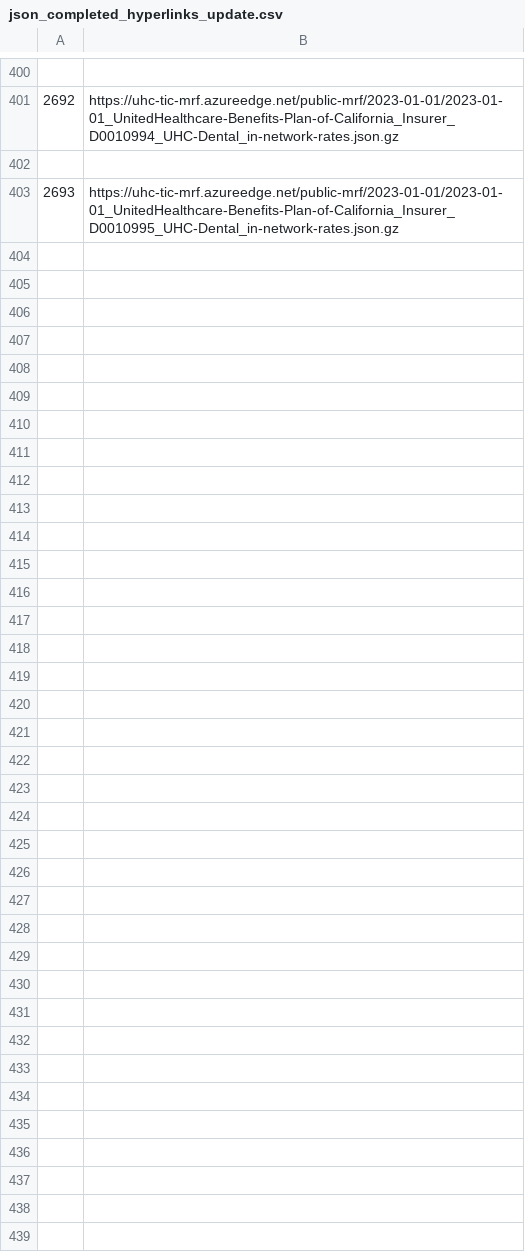
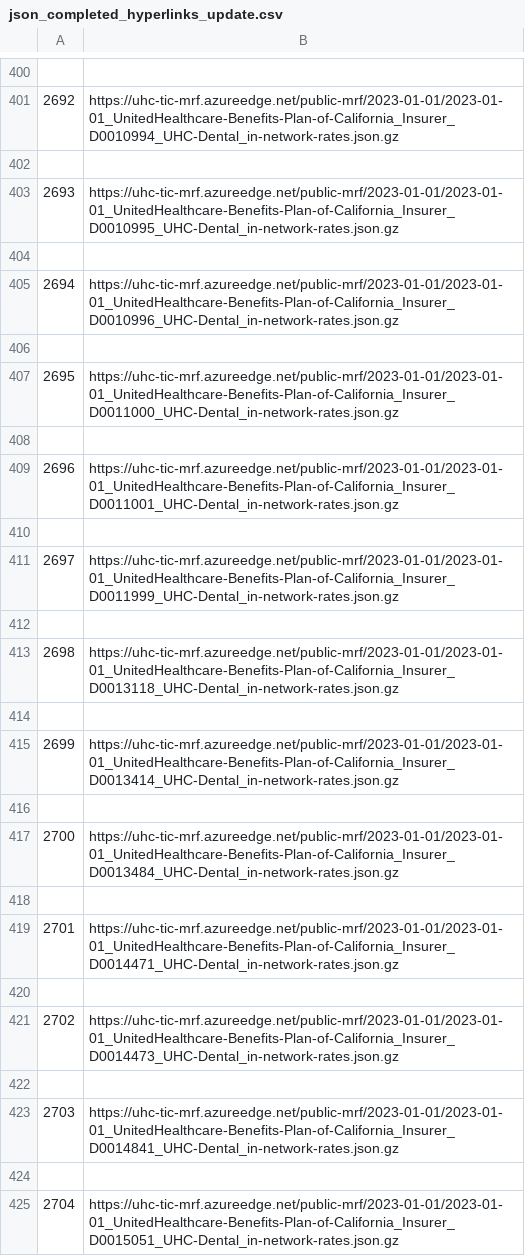
Before and after one commit to tennisvs/Springboard, a CSV file: Capstone/json_completed_hyperlinks_update.csv, drawn as a sheet; only a part is shown, gaps mark what is left out.

```diff
--- a/Capstone/json_completed_hyperlinks_update.csv
+++ b/Capstone/json_completed_hyperlinks_update.csv
@@ -403 +403,23 @@
 2693,https://uhc-tic-mrf.azureedge.net/public-mrf/2023-01-01/2023-01-01_UnitedHealthcare-Benefits-Plan-of-California_Insurer_D0010995_UHC-Dental_in-network-rates.json.gz
+
+2694,https://uhc-tic-mrf.azureedge.net/public-mrf/2023-01-01/2023-01-01_UnitedHealthcare-Benefits-Plan-of-California_Insurer_D0010996_UHC-Dental_in-network-rates.json.gz
+
+2695,https://uhc-tic-mrf.azureedge.net/public-mrf/2023-01-01/2023-01-01_UnitedHealthcare-Benefits-Plan-of-California_Insurer_D0011000_UHC-Dental_in-network-rates.json.gz
+
+2696,https://uhc-tic-mrf.azureedge.net/public-mrf/2023-01-01/2023-01-01_UnitedHealthcare-Benefits-Plan-of-California_Insurer_D0011001_UHC-Dental_in-network-rates.json.gz
+
+2697,https://uhc-tic-mrf.azureedge.net/public-mrf/2023-01-01/2023-01-01_UnitedHealthcare-Benefits-Plan-of-California_Insurer_D0011999_UHC-Dental_in-network-rates.json.gz
+
+2698,https://uhc-tic-mrf.azureedge.net/public-mrf/2023-01-01/2023-01-01_UnitedHealthcare-Benefits-Plan-of-California_Insurer_D0013118_UHC-Dental_in-network-rates.json.gz
+
+2699,https://uhc-tic-mrf.azureedge.net/public-mrf/2023-01-01/2023-01-01_UnitedHealthcare-Benefits-Plan-of-California_Insurer_D0013414_UHC-Dental_in-network-rates.json.gz
+
+2700,https://uhc-tic-mrf.azureedge.net/public-mrf/2023-01-01/2023-01-01_UnitedHealthcare-Benefits-Plan-of-California_Insurer_D0013484_UHC-Dental_in-network-rates.json.gz
+
+2701,https://uhc-tic-mrf.azureedge.net/public-mrf/2023-01-01/2023-01-01_UnitedHealthcare-Benefits-Plan-of-California_Insurer_D0014471_UHC-Dental_in-network-rates.json.gz
+
+2702,https://uhc-tic-mrf.azureedge.net/public-mrf/2023-01-01/2023-01-01_UnitedHealthcare-Benefits-Plan-of-California_Insurer_D0014473_UHC-Dental_in-network-rates.json.gz
+
+2703,https://uhc-tic-mrf.azureedge.net/public-mrf/2023-01-01/2023-01-01_UnitedHealthcare-Benefits-Plan-of-California_Insurer_D0014841_UHC-Dental_in-network-rates.json.gz
+
+2704,https://uhc-tic-mrf.azureedge.net/public-mrf/2023-01-01/2023-01-01_UnitedHealthcare-Benefits-Plan-of-California_Insurer_D0015051_UHC-Dental_in-network-rates.json.gz
```
Also changed, not shown: 1 other file.
